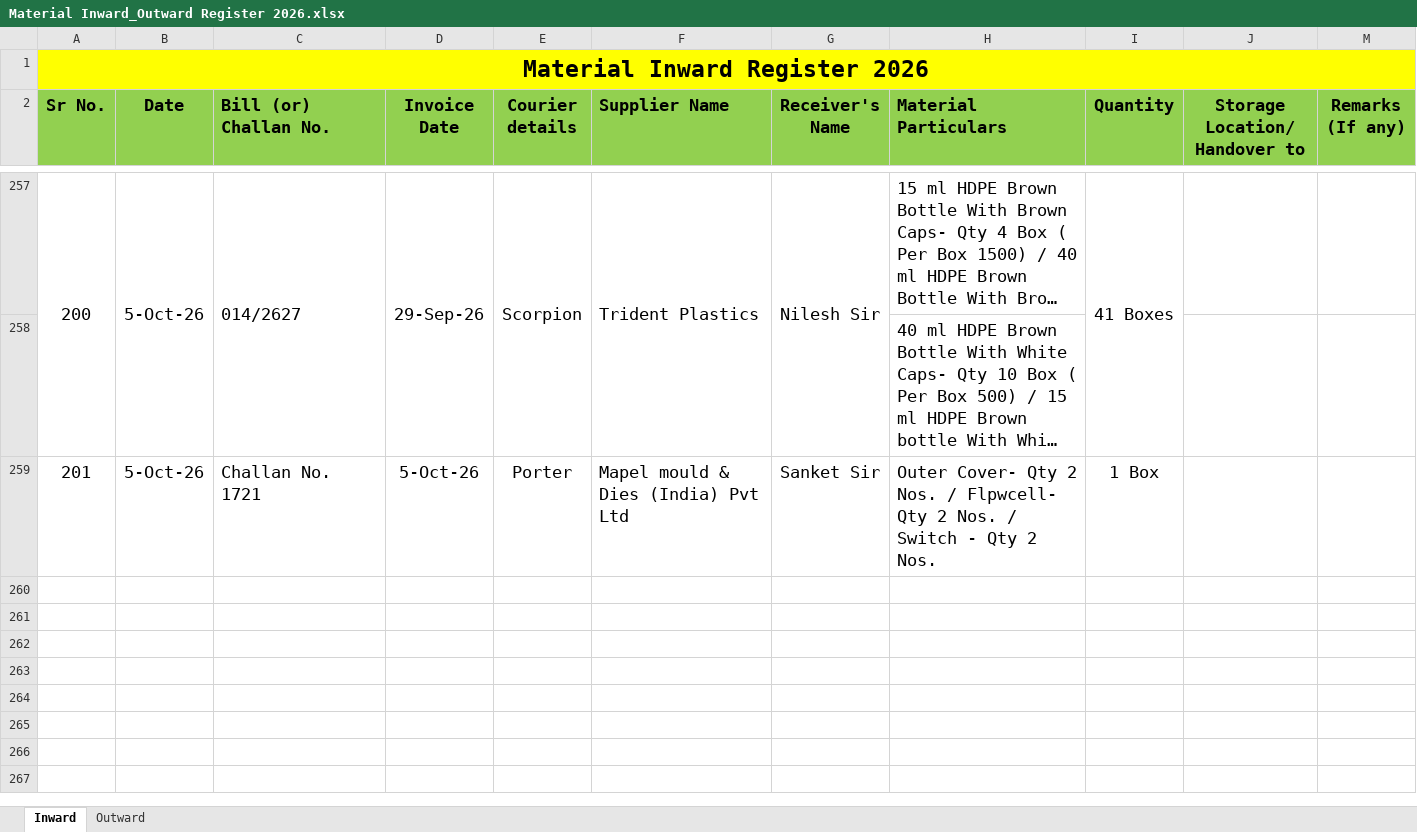
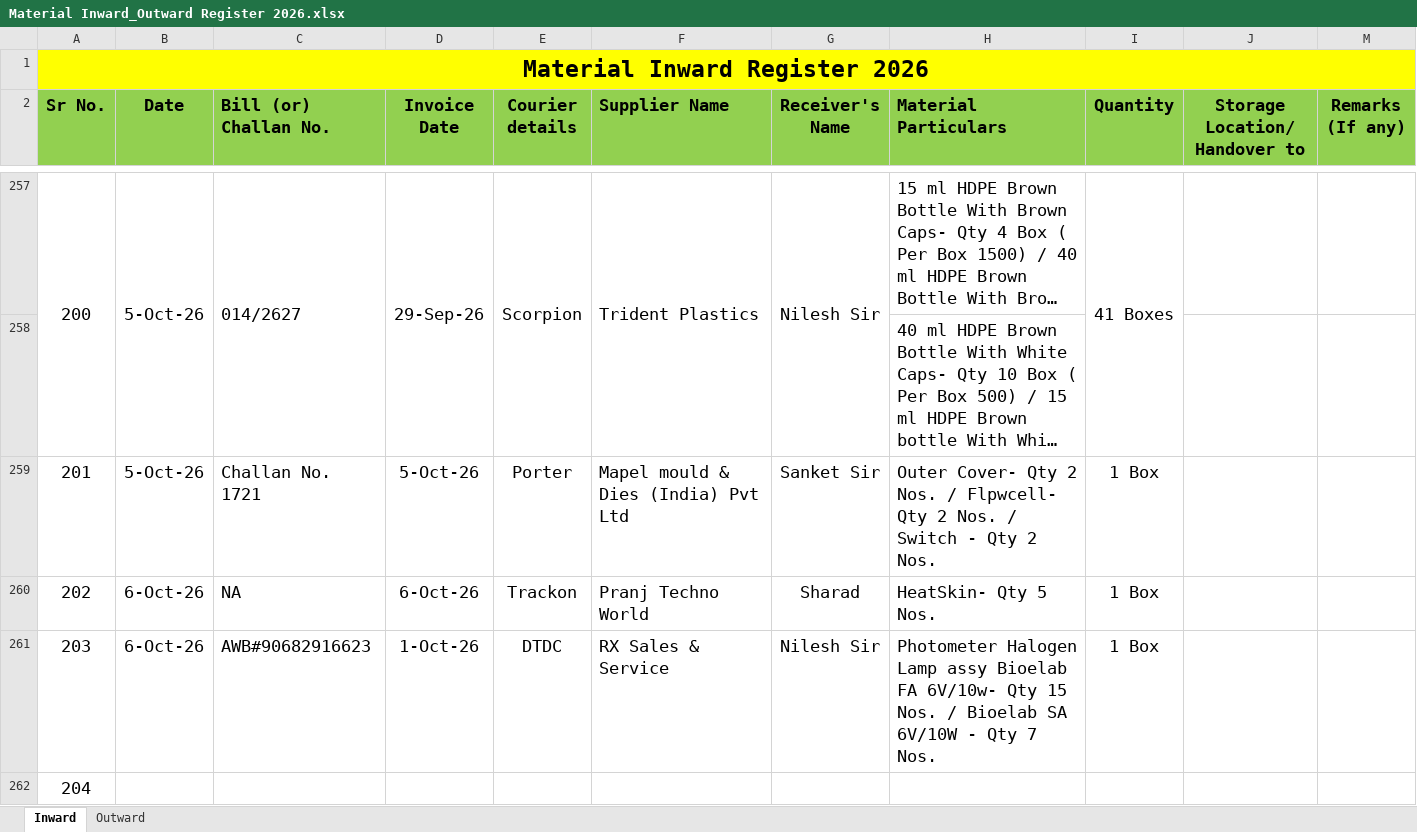
Before and after one commit to Rohidas1974/BioAmalDocument, an Excel workbook: Material Inward_Outward Register 2026.xlsx, sheet Inward, drawn as a sheet; only a part is shown, gaps mark what is left out; long unchanged cells end in …; values as stored, in another font and other column widths than the file's, no borders; the diff names each change by its address in the sheet, - before the commit and + after, or states it on an @@ line.

Commit message:
Auto-commit: 06-10-2026 16:11:18.76

```diff
--- a/Material Inward_Outward Register 2026.xlsx (sheet Inward)
+++ b/Material Inward_Outward Register 2026.xlsx (sheet Inward)
+row 260: 202 | 6-Oct-26 | NA | 6-Oct-26 | Trackon | Pranj Techno World | Sharad | HeatSkin- Qty 5 Nos. | 1 Box
+row 261: 203 | 6-Oct-26 | AWB#90682916623 | 1-Oct-26 | DTDC | RX Sales & Service | Nilesh Sir | Photometer Halogen Lamp assy Bioelab FA 6V/10w- Qty 15 Nos. / Bioelab SA 6V/10W - Qty 7 Nos. | 1 Box
+row 262: 204
```
